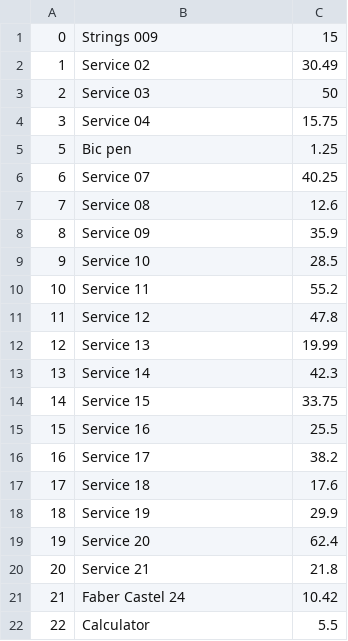
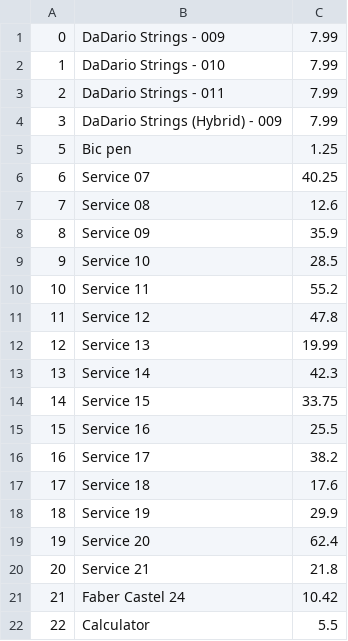
Before and after one commit to fabioweck/Business-Solutions, a CSV file: Assets/database/services.csv, drawn as a sheet.

```diff
--- a/Assets/database/services.csv
+++ b/Assets/database/services.csv
@@ -1,5 +1,5 @@
-0,Strings 009,15
-1,Service 02,30.49
-2,Service 03,50
-3,Service 04,15.75
+0,DaDario Strings - 009,7.99
+1,DaDario Strings - 010,7.99
+2,DaDario Strings - 011,7.99
+3,DaDario Strings (Hybrid) - 009,7.99
 5,Bic pen,1.25
```
Also changed, not shown: Assets/database/clients.csv, 15 other files.
